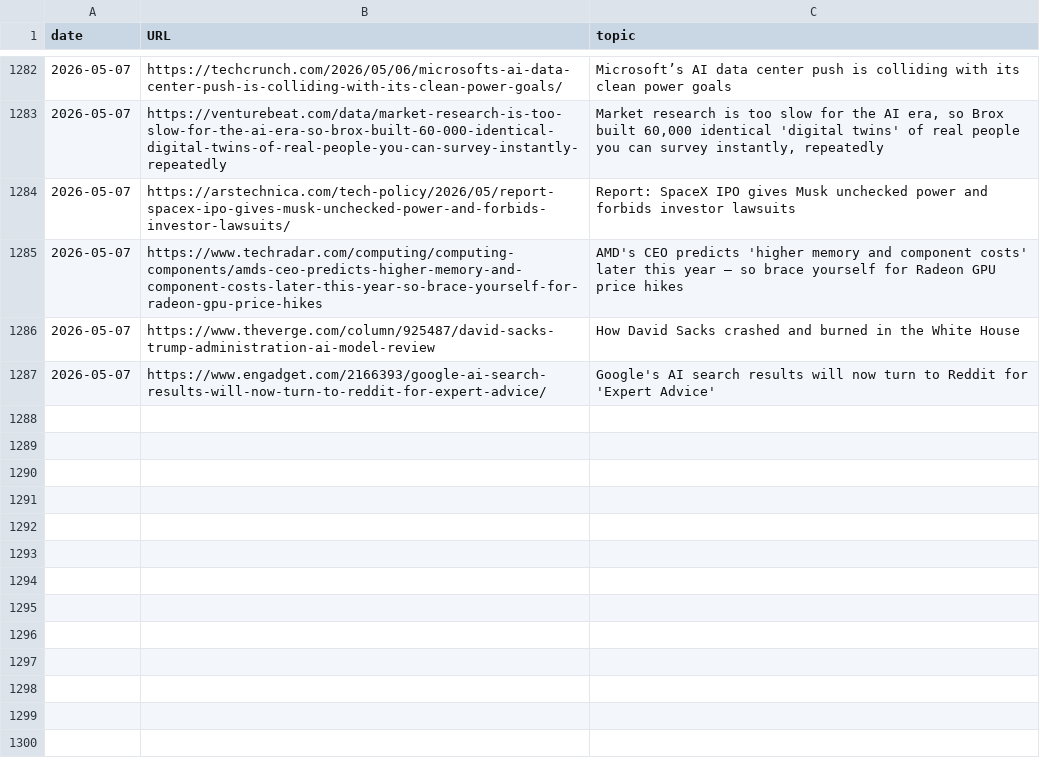
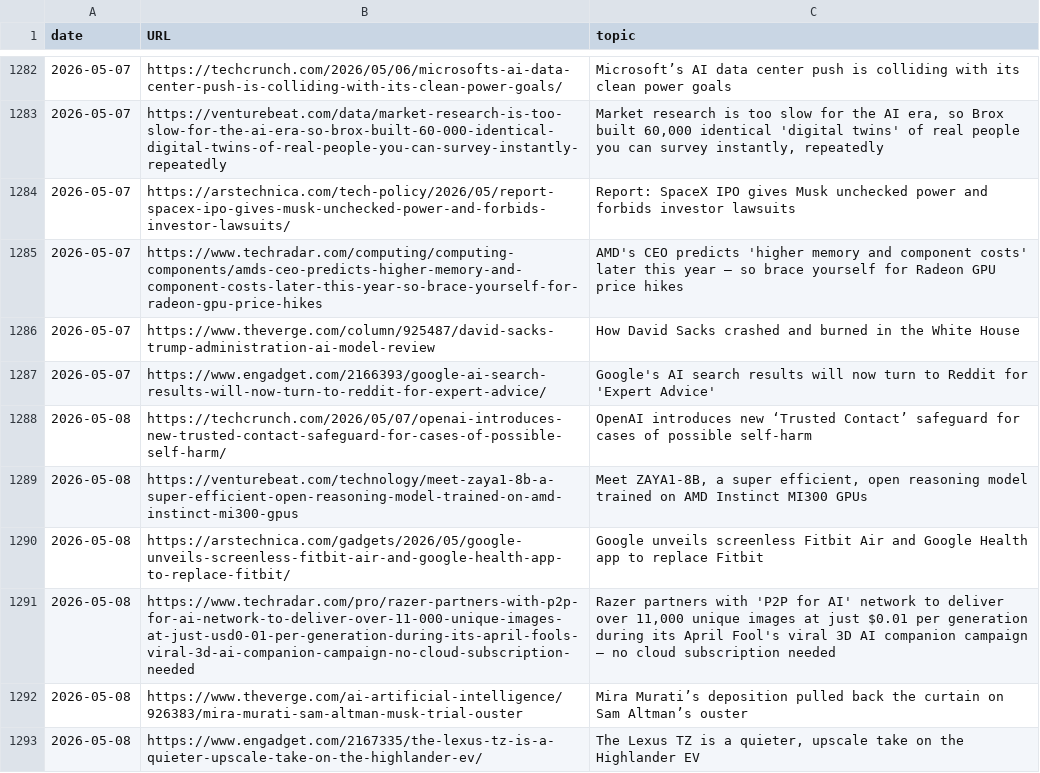
Before and after one commit to cheoljoo/english, a CSV file: database.csv, drawn as a sheet; only a part is shown, gaps mark what is left out.

Commit message:
[2026-05-08_05:32:02] english content generation

```diff
--- a/database.csv
+++ b/database.csv
@@ -1287 +1287,7 @@ date,URL,topic
 2026-05-07,https://www.engadget.com/2166393/google-ai-search-results-will-now-turn-to-reddit-for-expert-advice/,Google's AI search results will now turn to Reddit for 'Expert Advice'
+2026-05-08,https://techcrunch.com/2026/05/07/openai-introduces-new-trusted-contact-safeguard-for-cases-of-possible-self-harm/,OpenAI introduces new ‘Trusted Contact’ safeguard for cases of possible self-harm
+2026-05-08,https://venturebeat.com/technology/meet-zaya1-8b-a-super-efficient-open-reasoning-model-trained-on-amd-instinct-mi300-gpus,"Meet ZAYA1-8B, a super efficient, open reasoning model trained on AMD Instinct MI300 GPUs"
+2026-05-08,https://arstechnica.com/gadgets/2026/05/google-unveils-screenless-fitbit-air-and-google-health-app-to-replace-fitbit/,Google unveils screenless Fitbit Air and Google Health app to replace Fitbit
+2026-05-08,https://www.techradar.com/pro/razer-partners-with-p2p-for-ai-network-to-deliver-over-11-000-unique-images-at-just-usd0-01-per-generation-during-its-april-fools-viral-3d-ai-companion-campaign-no-cloud-subscription-needed,"Razer partners with 'P2P for AI' network to deliver over 11,000 unique images at just $0.01 per generation during its April Fool's viral 3D AI companion campaign — no cloud subscription needed"
+2026-05-08,https://www.theverge.com/ai-artificial-intelligence/926383/mira-murati-sam-altman-musk-trial-ouster,Mira Murati’s deposition pulled back the curtain on Sam Altman’s ouster
+2026-05-08,https://www.engadget.com/2167335/the-lexus-tz-is-a-quieter-upscale-take-on-the-highlander-ev/,"The Lexus TZ is a quieter, upscale take on the Highlander EV"
```
Also changed, not shown: 1 other file.
